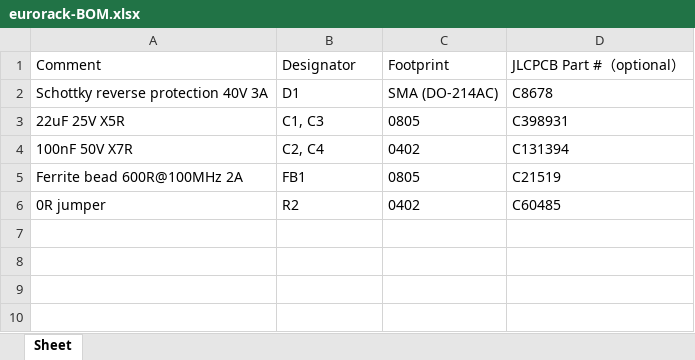
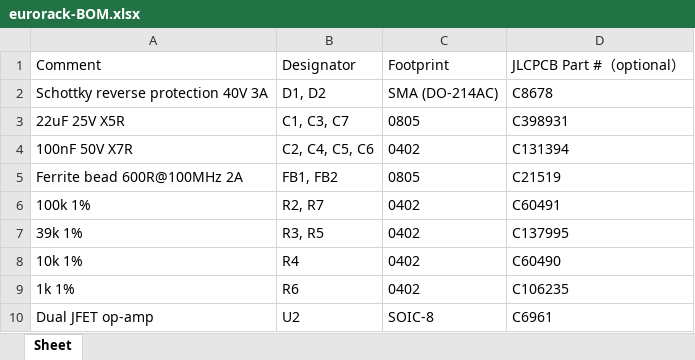
Before and after one commit to scrambletools/eurorack, an Excel workbook: fab/eurorack-BOM.xlsx, sheet Sheet, drawn as a sheet; values as stored, in another font and other column widths than the file's, no borders; removed rows and columns are numbered as before the commit, all else as after; the diff names each change by its address in the sheet, - before the commit and + after, or states it on an @@ line.

Commit message:
sch+pcb: eurorack I/O stage — input pad 100k/39k, TL072 x4.9 output amp on ±12V
- input divider now populated (R2/R3 = 100k/39k, -11.5dB): ±5V modular
  swings land inside the hat codec range; also protects against CV/gate
  mis-patches. Guitar-level alternative (R2=0R, R3 off) documented
- output: TL072 (C6961) x4.9 on +12V_F and a newly conditioned -12V rail
  (D2 SS34 + FB2 bead + 100n/22u), hat ~2Vpp -> ~10Vpp modular level,
  1k series out; spare half terminated; AOUT_S bonded to GND at one
  point (NT1 net tie); PWR_FLAG on -12V_F
- all new parts placed + routed, DRC clean; audit: no aggressors near
  the input pair, amp output >=3mm from input path everywhere
- fp-lib-table: add Package_SO + NetTie; BOM: 3 new lines (all LCSC
  in-stock verified), R2/R7 and R3/R5 share parts; ~45c/board added
- fab regen (CPL 19 placements, no DNP); verify D1/D2/U2 rotations in
  JLC preview; doc PDFs + STEP regenerated

```diff
--- a/fab/eurorack-BOM.xlsx (sheet Sheet)
+++ b/fab/eurorack-BOM.xlsx (sheet Sheet)
-B2: D1
+B2: D1, D2
-B3: C1, C3
+B3: C1, C3, C7
-B4: C2, C4
+B4: C2, C4, C5, C6
-B5: FB1
+B5: FB1, FB2
-row 6: 0R jumper | R2 | 0402 | C60485
+row 6: 100k 1% | R2, R7 | 0402 | C60491
+row 7: 39k 1% | R3, R5 | 0402 | C137995
+row 8: 10k 1% | R4 | 0402 | C60490
+row 9: 1k 1% | R6 | 0402 | C106235
+row 10: Dual JFET op-amp | U2 | SOIC-8 | C6961
```
Also changed, not shown: 26 other files.
